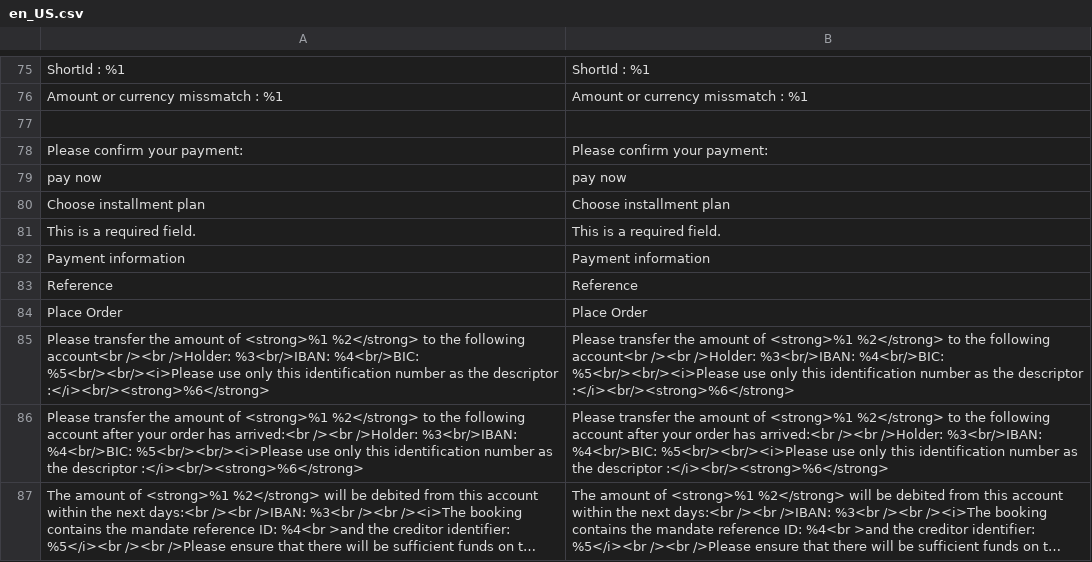
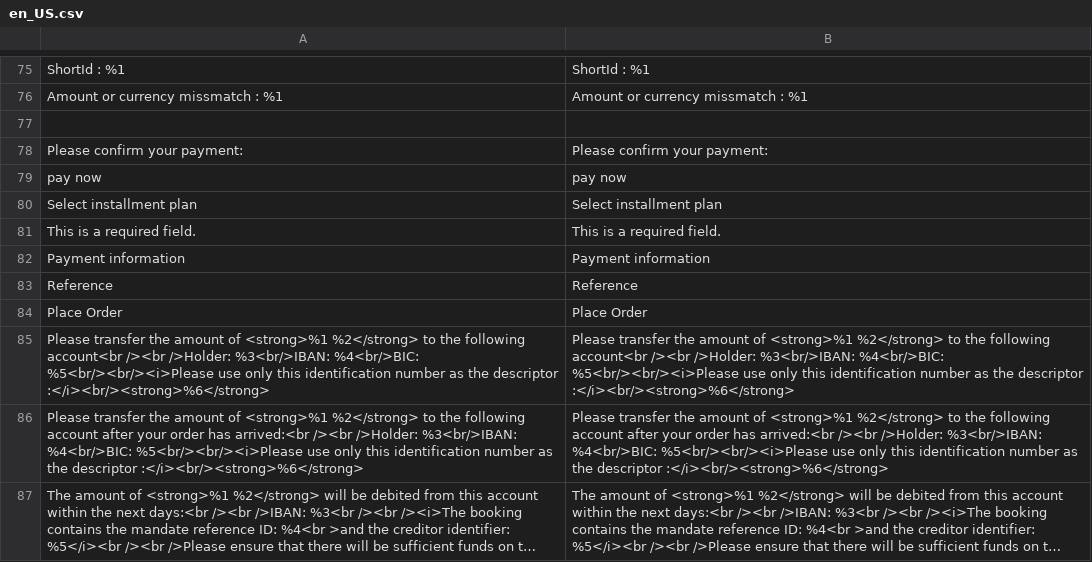
Before and after one commit to heidelpay/magento2, a CSV file: i18n/en_US.csv, drawn as a sheet; only a part is shown, gaps mark what is left out; long unchanged cells end in ….

```diff
--- a/i18n/en_US.csv
+++ b/i18n/en_US.csv
@@ -79,3 +79,3 @@
 "pay now","pay now"
-"Choose installment plan","Choose installment plan"
+"Select installment plan","Select installment plan"
 "This is a required field.","This is a required field."
```
Also changed, not shown: i18n/de_DE.csv.
